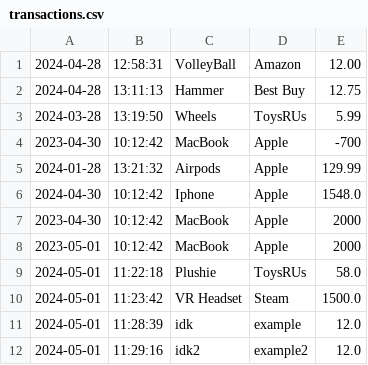
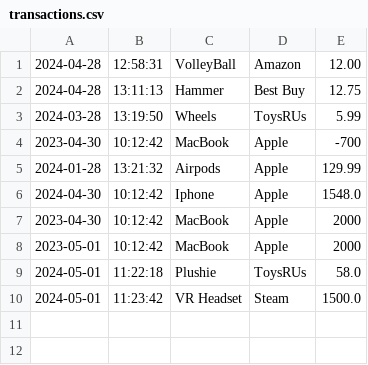
Before and after one commit to YafreGuzz/AccountingLedgerApp, a CSV file: src/main/resources/transactions.csv, drawn as a sheet; the diff names each change by its address in the sheet, - before the commit and + after, or states it on an @@ line.

```diff
--- a/src/main/resources/transactions.csv
+++ b/src/main/resources/transactions.csv
-row 11: 2024-05-01 | 11:28:39 | idk | example | 12.0
-row 12: 2024-05-01 | 11:29:16 | idk2 | example2 | 12.0
```
Also changed, not shown: 2 other files.
